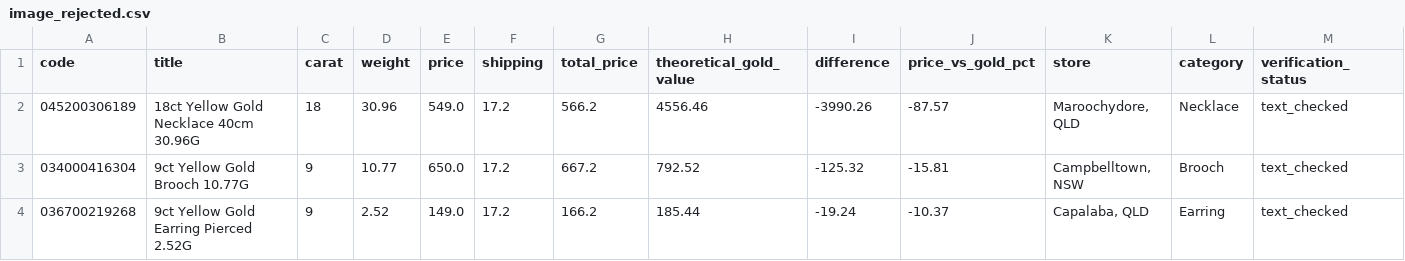
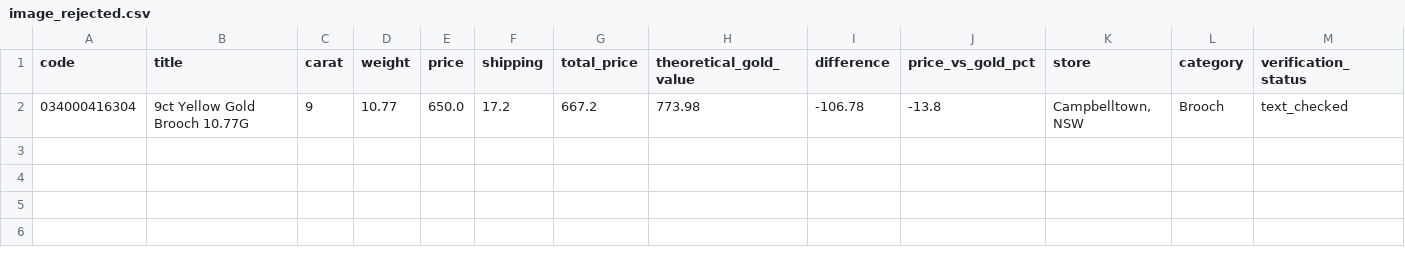
Before and after one commit to tycab03/gold-deal-finder, a CSV file: image_rejected.csv, drawn as a sheet; only a part is shown; removed rows and columns are numbered as before the commit, all else as after; rows hold the shown columns only; the diff names each change by its address in the sheet, - before the commit and + after, or states it on an @@ line.

```diff
--- a/image_rejected.csv
+++ b/image_rejected.csv
-row 2: 045200306189 | 18ct Yellow Gold Necklace 40cm 30.96G | 18 | 30.96 | 549.0 | 17.2 | 566.2 | 4556.46 | -3990.26 | -87.57 | Maroochydore, QLD | Necklace | text_checked
-H2 (theoretical_gold_value): 792.52
+H2 (theoretical_gold_value): 773.98
-I2 (difference): -125.32
+I2 (difference): -106.78
-J2 (price_vs_gold_pct): -15.81
+J2 (price_vs_gold_pct): -13.8
-row 4: 036700219268 | 9ct Yellow Gold Earring Pierced 2.52G | 9 | 2.52 | 149.0 | 17.2 | 166.2 | 185.44 | -19.24 | -10.37 | Capalaba, QLD | Earring | text_checked
```
Also changed, not shown: 1 other file.
